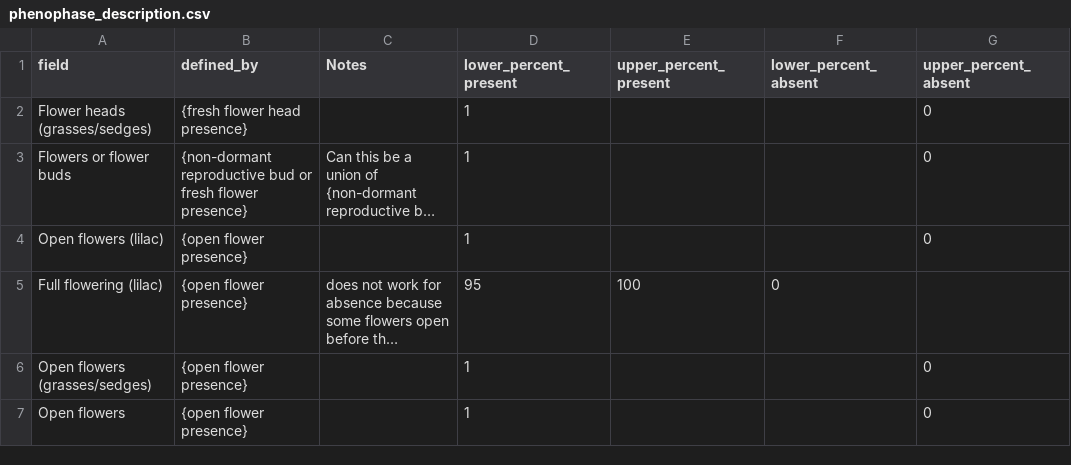
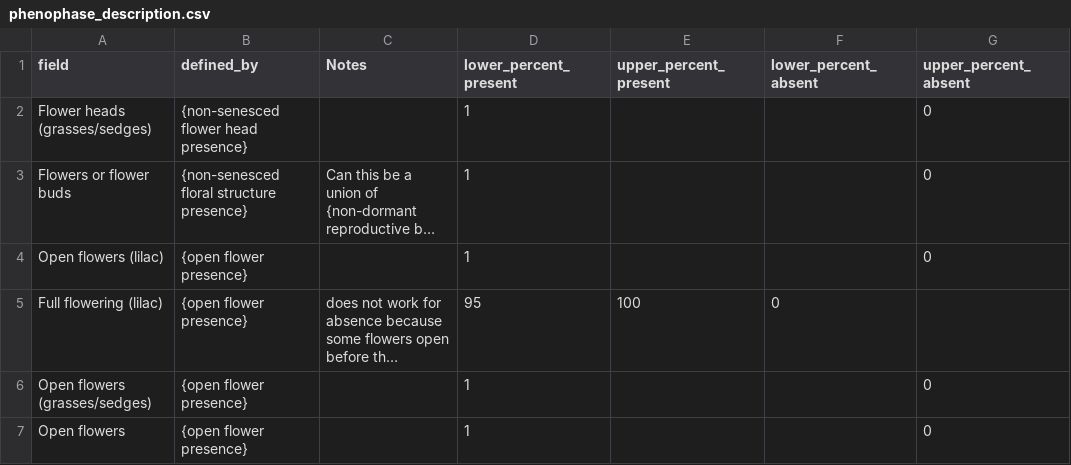
Before and after one commit to biocodellc/ontology-data-pipeline, a CSV file: projects/npn/phenophase_description.csv, drawn as a sheet; only a part is shown; long unchanged cells end in …; the diff names each change by its address in the sheet, - before the commit and + after, or states it on an @@ line.

```diff
--- a/projects/npn/phenophase_description.csv
+++ b/projects/npn/phenophase_description.csv
-B2 (defined_by): {fresh flower head presence}
+B2 (defined_by): {non-senesced flower head presence}
-B3 (defined_by): {non-dormant reproductive bud or fresh flower presence}
+B3 (defined_by): {non-senesced floral structure presence}
```
Also changed, not shown: projects/pep725/phenophase_descriptions.csv.
